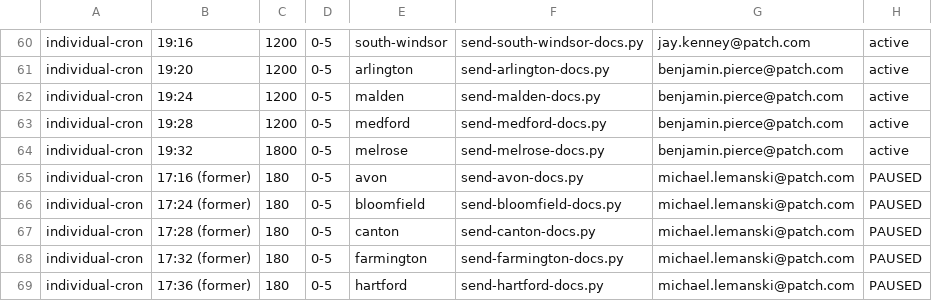
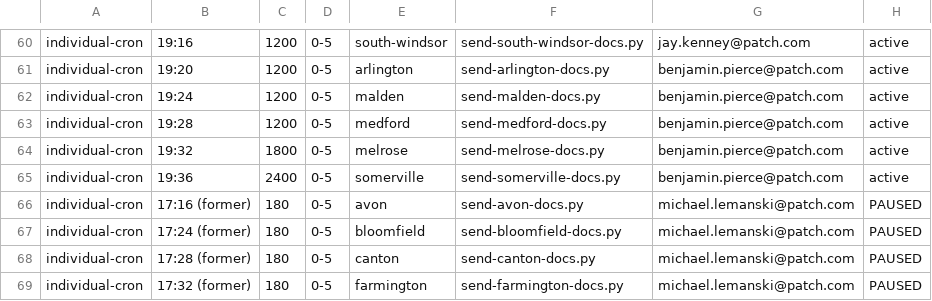
Before and after one commit to ElectricRoseStudio/AI-Journo-mooc-starter-kit, a CSV file: send-schedule-tightened.csv, drawn as a sheet; only a part is shown, gaps mark what is left out; the shorter side is filled out with more unchanged rows.

```diff
--- a/send-schedule-tightened.csv
+++ b/send-schedule-tightened.csv
@@ -64,2 +64,3 @@ individual-cron,19:28,1200,0-5,medford,send-medford-docs.py,benjamin.pierce@patc
 individual-cron,19:32,1800,0-5,melrose,send-melrose-docs.py,benjamin.pierce@patch.com,active
+individual-cron,19:36,2400,0-5,somerville,send-somerville-docs.py,benjamin.pierce@patch.com,active
 individual-cron,17:16 (former),180,0-5,avon,send-avon-docs.py,michael.lemanski@patch.com,PAUSED
```
Also changed, not shown: 2 other files.
